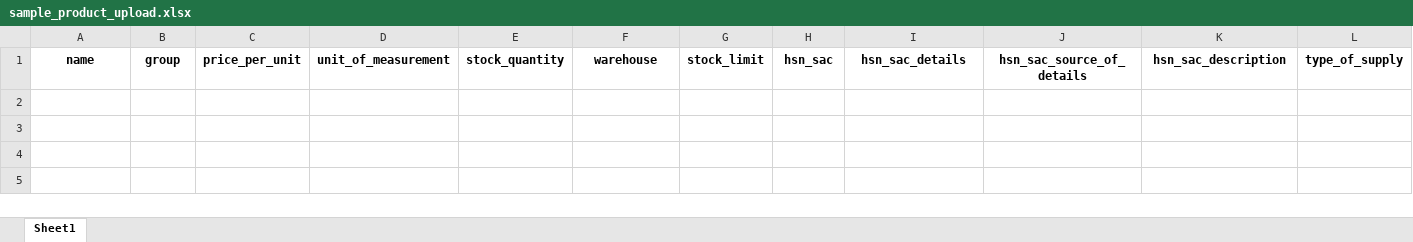
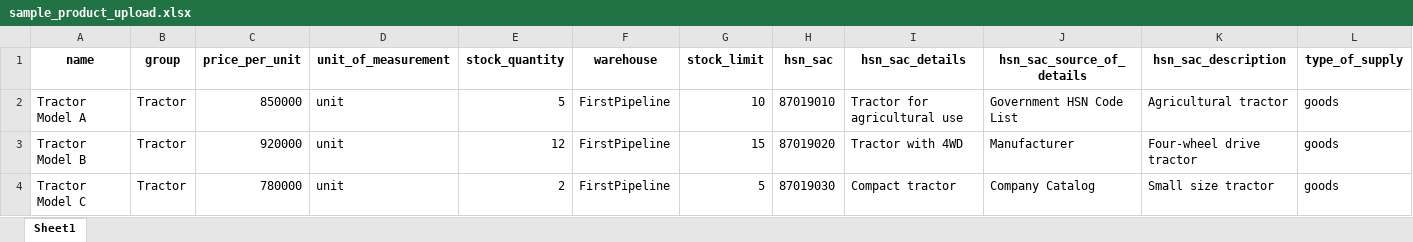
Before and after one commit to vinaykalwala/VVMAgro, an Excel workbook: static/sample_product_upload.xlsx, sheet Sheet1, drawn as a sheet; only a part is shown; values as stored, in another font and other column widths than the file's, no borders; rows hold the shown columns only; the diff names each change by its address in the sheet, - before the commit and + after, or states it on an @@ line.

Commit message:
excel updated

```diff
--- a/static/sample_product_upload.xlsx (sheet Sheet1)
+++ b/static/sample_product_upload.xlsx (sheet Sheet1)
+row 2: Tractor Model A | Tractor | 850000 | unit | 5 | FirstPipeline | 10 | 87019010 | Tractor for agricultural use | Government HSN Code List | Agricultural tractor | goods
+row 3: Tractor Model B | Tractor | 920000 | unit | 12 | FirstPipeline | 15 | 87019020 | Tractor with 4WD | Manufacturer | Four-wheel drive tractor | goods
+row 4: Tractor Model C | Tractor | 780000 | unit | 2 | FirstPipeline | 5 | 87019030 | Compact tractor | Company Catalog | Small size tractor | goods
```
Also changed, not shown: static/sample_parties_upload.xlsx, 5 other files.
